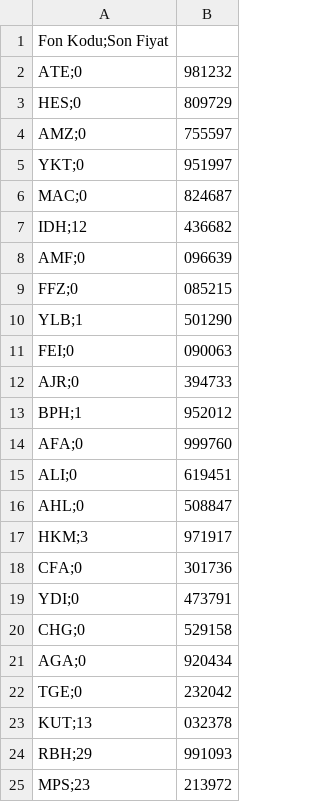
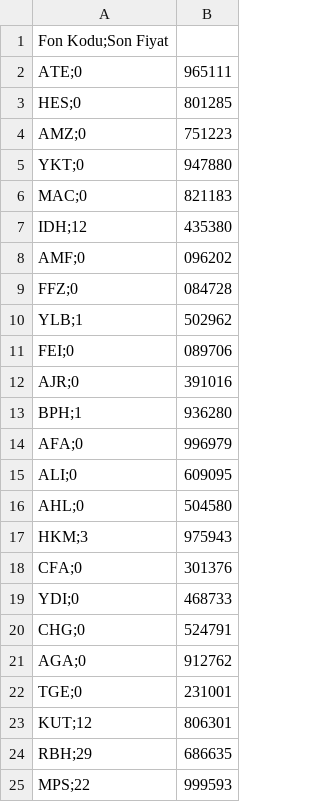
Before and after one commit to Bayraksc/tefas-otomasyon, a CSV file: guncel_fonlar.csv, drawn as a sheet.

```diff
--- a/guncel_fonlar.csv
+++ b/guncel_fonlar.csv
@@ -1,25 +1,25 @@
 Fon Kodu;Son Fiyat
-ATE;0,981232
-HES;0,809729
-AMZ;0,755597
-YKT;0,951997
-MAC;0,824687
-IDH;12,436682
-AMF;0,096639
-FFZ;0,085215
-YLB;1,501290
-FEI;0,090063
-AJR;0,394733
-BPH;1,952012
-AFA;0,999760
-ALI;0,619451
-AHL;0,508847
-HKM;3,971917
-CFA;0,301736
-YDI;0,473791
-CHG;0,529158
-AGA;0,920434
-TGE;0,232042
-KUT;13,032378
-RBH;29,991093
-MPS;23,213972
+ATE;0,965111
+HES;0,801285
+AMZ;0,751223
+YKT;0,947880
+MAC;0,821183
+IDH;12,435380
+AMF;0,096202
+FFZ;0,084728
+YLB;1,502962
+FEI;0,089706
+AJR;0,391016
+BPH;1,936280
+AFA;0,996979
+ALI;0,609095
+AHL;0,504580
+HKM;3,975943
+CFA;0,301376
+YDI;0,468733
+CHG;0,524791
+AGA;0,912762
+TGE;0,231001
+KUT;12,806301
+RBH;29,686635
+MPS;22,999593
```
